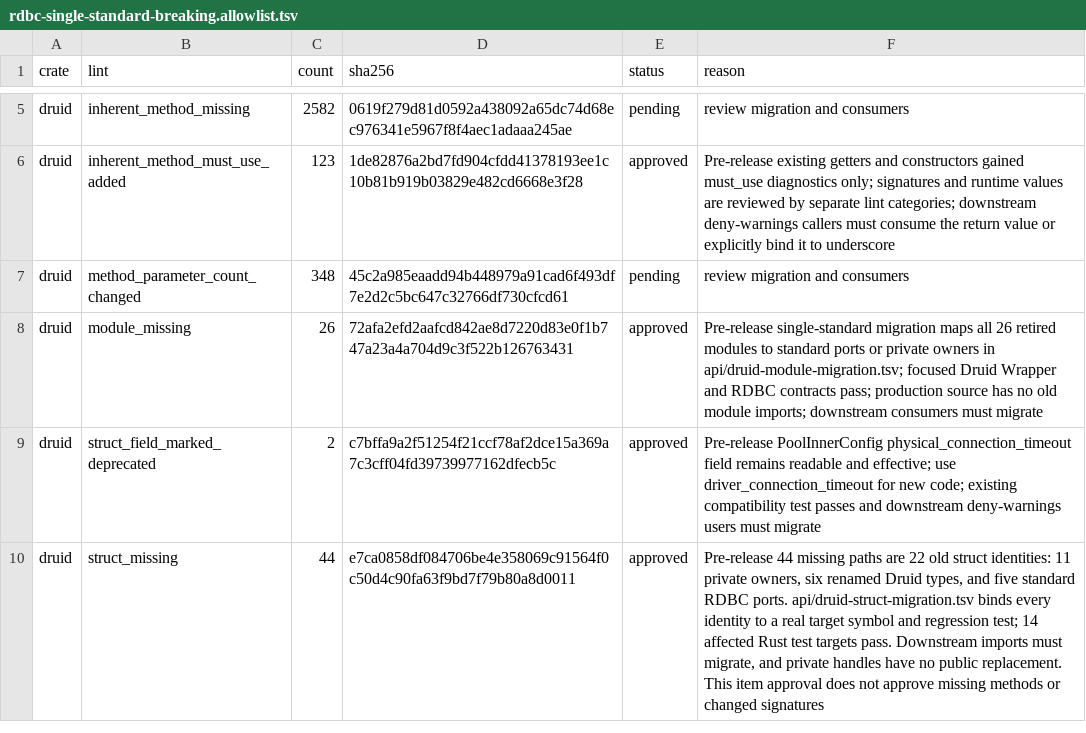
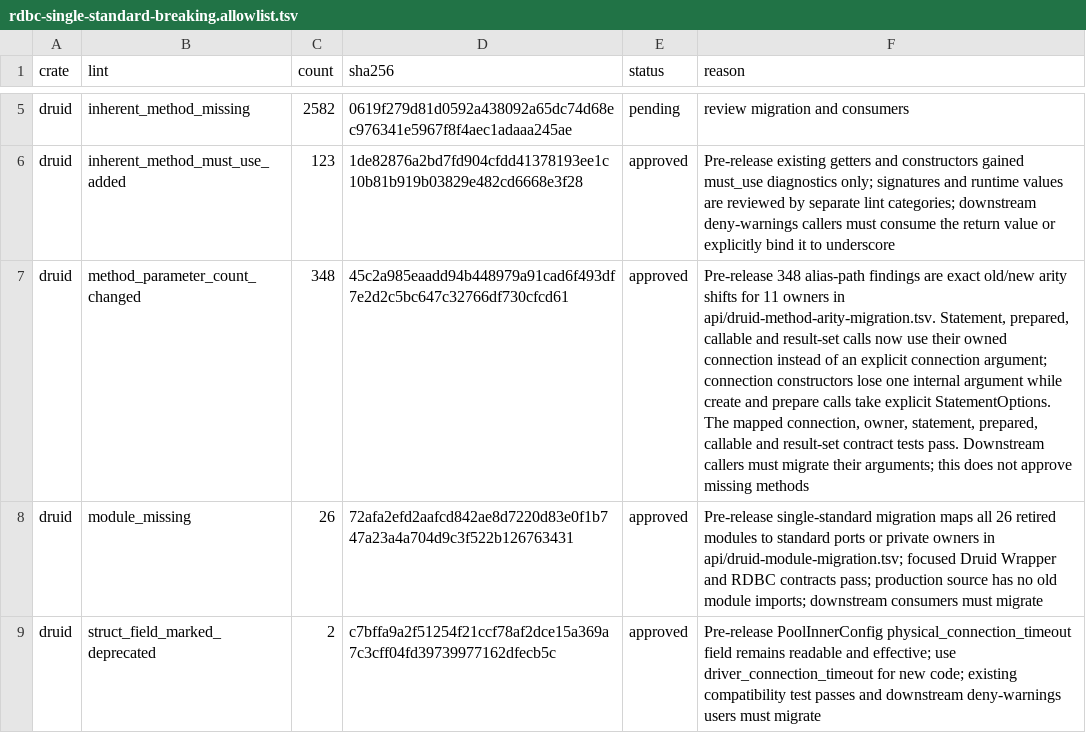
Before and after one commit to easy-4-rust/druid-rust, a TSV file: api/rdbc-single-standard-breaking.allowlist.tsv, drawn as a sheet; only a part is shown, gaps mark what is left out; the shorter side is filled out with more unchanged rows; the diff names each change by its address in the sheet, - before the commit and + after, or states it on an @@ line.

Commit message:
test(api): bind changed Druid method arities to migration evidence

```diff
--- a/api/rdbc-single-standard-breaking.allowlist.tsv
+++ b/api/rdbc-single-standard-breaking.allowlist.tsv
-E7 (status): pending
+E7 (status): approved
-F7 (reason): review migration and consumers
+F7 (reason): Pre-release 348 alias-path findings are exact old/new arity shifts for 11 owners in api/druid-method-arity-migration.tsv. Statement, prepared, callable and result-set calls now use their owned connection instead of an explicit connection argument; connection constructors lose one internal argument while create and prepare calls take explicit StatementOptions. The mapped connection, owner, statement, prepared, callable and result-set contract tests pass. Downstream callers must migrate their arguments; this does not approve missing methods
```
Also changed, not shown: 4 other files.
